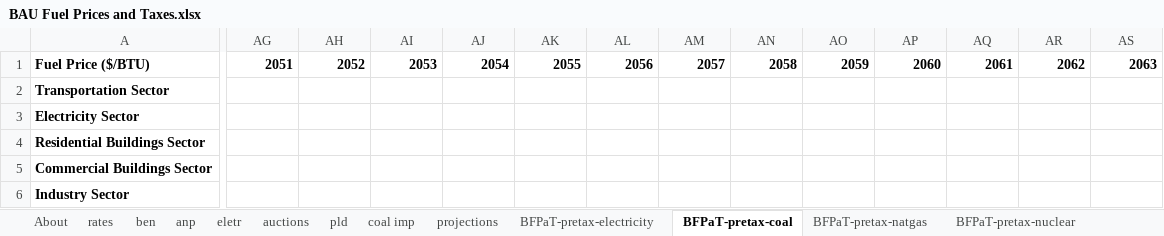
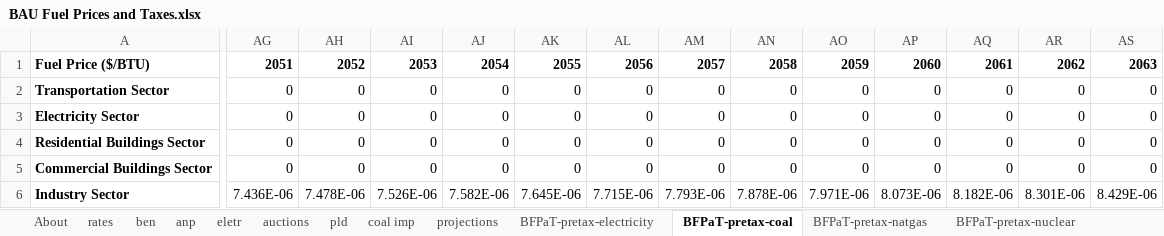
Before and after one commit to climatepolicylab/eps-brazil-cpl, an Excel workbook: InputData/fuels/BFPaT/BAU Fuel Prices and Taxes.xlsx, sheet BFPaT-pretax-coal, drawn as a sheet; only a part is shown, gaps mark what is left out; values as stored, in another font and other column widths than the file's, no borders; the diff covers the shown part only; the diff names each change by its address in the sheet, - before the commit and + after, or states it on an @@ line.

```diff
--- a/InputData/fuels/BFPaT/BAU Fuel Prices and Taxes.xlsx (sheet BFPaT-pretax-coal)
+++ b/InputData/fuels/BFPaT/BAU Fuel Prices and Taxes.xlsx (sheet BFPaT-pretax-coal)
-AG2:AG5: (empty)
+AG2:AG5: 0
-AH2:AH5: (empty)
+AH2:AH5: 0
-AI2:AI5: (empty)
+AI2:AI5: 0
-AJ2:AJ5: (empty)
+AJ2:AJ5: 0
-AK2:AK5: (empty)
+AK2:AK5: 0
-AL2:AL5: (empty)
+AL2:AL5: 0
-AM2:AM5: (empty)
+AM2:AM5: 0
-AN2:AN5: (empty)
+AN2:AN5: 0
-AO2:AO5: (empty)
+AO2:AO5: 0
-AP2:AP5: (empty)
+AP2:AP5: 0
-AQ2:AQ5: (empty)
+AQ2:AQ5: 0
-AR2:AR5: (empty)
+AR2:AR5: 0
-AS2:AS5: (empty)
+AS2:AS5: 0
-AG6: (empty)
+AG6: 7.436E-06
-AH6: (empty)
+AH6: 7.478E-06
-AI6: (empty)
+AI6: 7.526E-06
-AJ6: (empty)
+AJ6: 7.582E-06
-AK6: (empty)
+AK6: 7.645E-06
-AL6: (empty)
+AL6: 7.715E-06
-AM6: (empty)
+AM6: 7.793E-06
-AN6: (empty)
+AN6: 7.878E-06
-AO6: (empty)
+AO6: 7.971E-06
-AP6: (empty)
+AP6: 8.073E-06
-AQ6: (empty)
+AQ6: 8.182E-06
-AR6: (empty)
+AR6: 8.301E-06
-AS6: (empty)
+AS6: 8.429E-06
```
Also changed, not shown: 95 edited cells elsewhere in this sheet, sheet projections, sheet BFPaT-pretax-petdies, sheet BFPaT-pretax-biodies, sheet BFPaT-pretax-biogas, sheet Summary_pretax, sheet BFPaT-pretax-lpgpropbut, InputData/fuels/BCTR/BAU Carbon Tax Rate.xlsx, InputData/fuels/BFPIaE/BAU Fuel Production Imports and Exports.xlsx, 5 other files.
